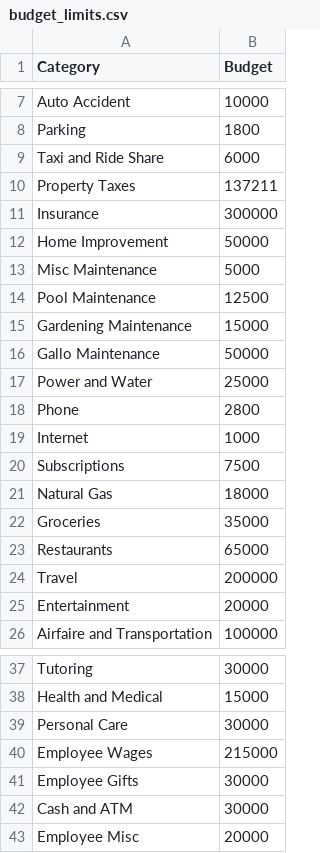
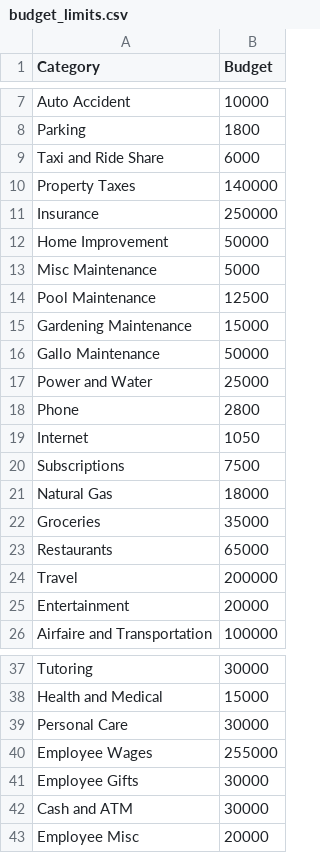
Before and after one commit to jasonrubin666/Financial-Snapshot, a CSV file: budget_limits.csv, drawn as a sheet; only a part is shown, gaps mark what is left out.

Commit message:
Locally Stored Data for everything.

```diff
--- a/budget_limits.csv
+++ b/budget_limits.csv
@@ -9,4 +9,4 @@ Parking,1800
 Taxi and Ride Share,6000
-Property Taxes,137211
-Insurance,300000
+Property Taxes,140000
+Insurance,250000
 Home Improvement,50000
@@ -18,3 +18,3 @@ Power and Water,25000
 Phone,2800
-Internet,1000
+Internet,1050
 Subscriptions,7500
@@ -39,3 +39,3 @@ Health and Medical,15000
 Personal Care,30000
-Employee Wages,215000
+Employee Wages,255000
 Employee Gifts,30000
```
Also changed, not shown: 5 other files.
